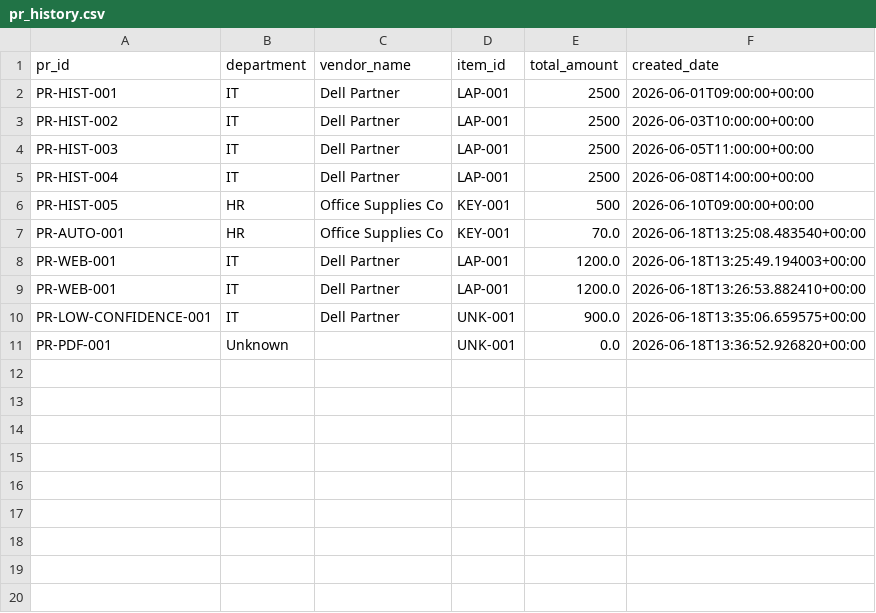
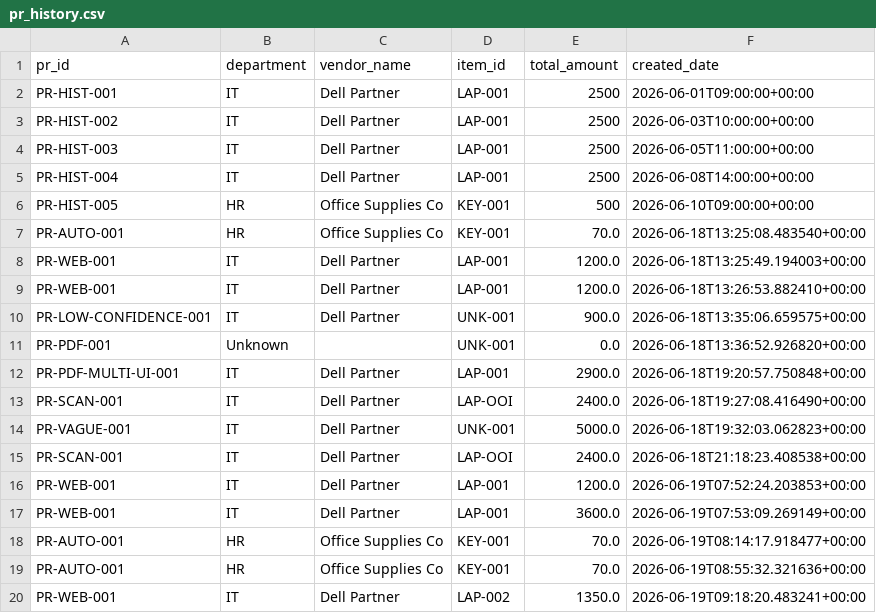
Before and after one commit to vionekuklecaj/iprms-capstone-final, a CSV file: data/sample_data/pr_history.csv, drawn as a sheet.

```diff
--- a/data/sample_data/pr_history.csv
+++ b/data/sample_data/pr_history.csv
@@ -11 +11,10 @@ PR-LOW-CONFIDENCE-001,IT,Dell Partner,UNK-001,900.0,2026-06-18T13:35:06.659575+0
 PR-PDF-001,Unknown,,UNK-001,0.0,2026-06-18T13:36:52.926820+00:00
+PR-PDF-MULTI-UI-001,IT,Dell Partner,LAP-001,2900.0,2026-06-18T19:20:57.750848+00:00
+PR-SCAN-001,IT,Dell Partner,LAP-OOI,2400.0,2026-06-18T19:27:08.416490+00:00
+PR-VAGUE-001,IT,Dell Partner,UNK-001,5000.0,2026-06-18T19:32:03.062823+00:00
+PR-SCAN-001,IT,Dell Partner,LAP-OOI,2400.0,2026-06-18T21:18:23.408538+00:00
+PR-WEB-001,IT,Dell Partner,LAP-001,1200.0,2026-06-19T07:52:24.203853+00:00
+PR-WEB-001,IT,Dell Partner,LAP-001,3600.0,2026-06-19T07:53:09.269149+00:00
+PR-AUTO-001,HR,Office Supplies Co,KEY-001,70.0,2026-06-19T08:14:17.918477+00:00
+PR-AUTO-001,HR,Office Supplies Co,KEY-001,70.0,2026-06-19T08:55:32.321636+00:00
+PR-WEB-001,IT,Dell Partner,LAP-002,1350.0,2026-06-19T09:18:20.483241+00:00
```
Also changed, not shown: data/sample_data/catalogue_pricing.csv, 26 other files.
